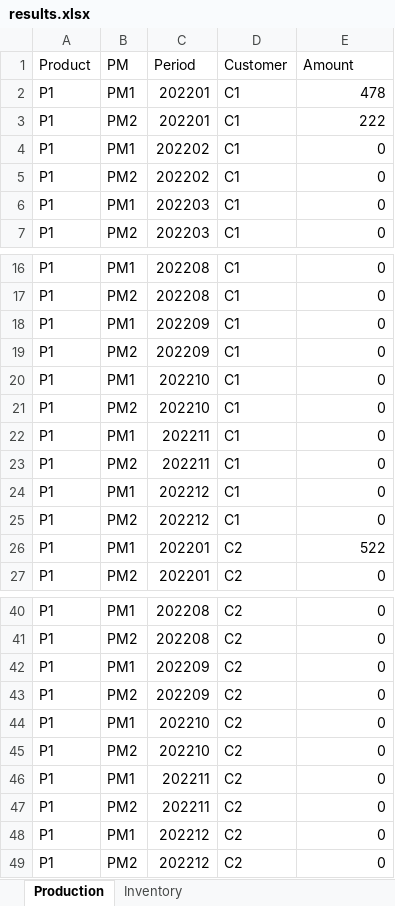
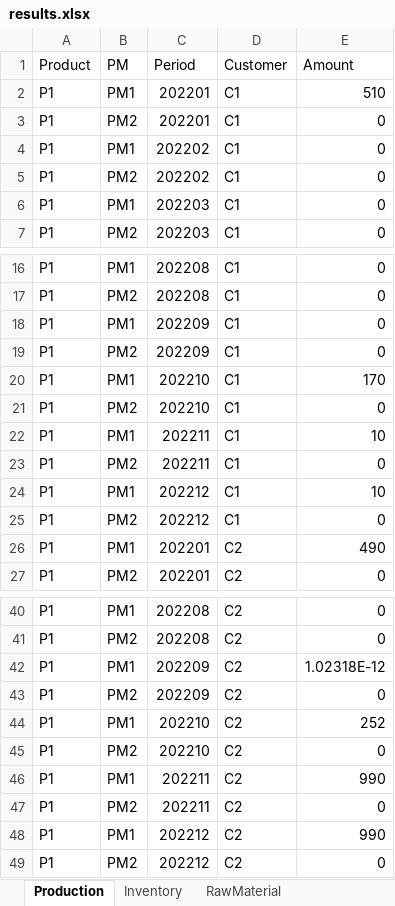
Before and after one commit to th28/thesis, an Excel workbook: results.xlsx, sheet Production, drawn as a sheet; only a part is shown, gaps mark what is left out; values as stored, in another font and other column widths than the file's, no borders; the diff names each change by its address in the sheet, - before the commit and + after, or states it on an @@ line.

```diff
--- a/results.xlsx (sheet Production)
+++ b/results.xlsx (sheet Production)
+sheet tab: RawMaterial
-E2 (Amount): 478
+E2 (Amount): 510
-E3 (Amount): 222
+E3 (Amount): 0
-E20 (Amount): 0
+E20 (Amount): 170
-E22 (Amount): 0
+E22 (Amount): 10
-E24 (Amount): 0
+E24 (Amount): 10
-E26 (Amount): 522
+E26 (Amount): 490
-E42 (Amount): 0
+E42 (Amount): 1.02318E-12
-E44 (Amount): 0
+E44 (Amount): 252
-E46 (Amount): 0
+E46 (Amount): 990
-E48 (Amount): 0
+E48 (Amount): 990
```
Also changed, not shown: sheet Inventory, other sheet tabs, deterministic_2cust_2mills.xlsx, 2 other files.
